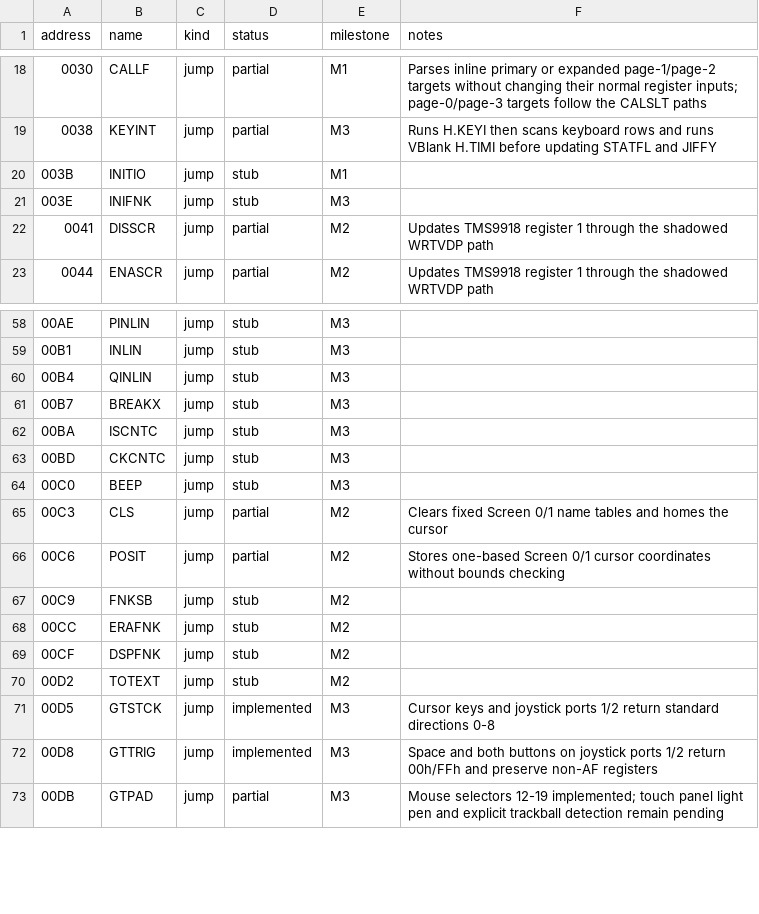
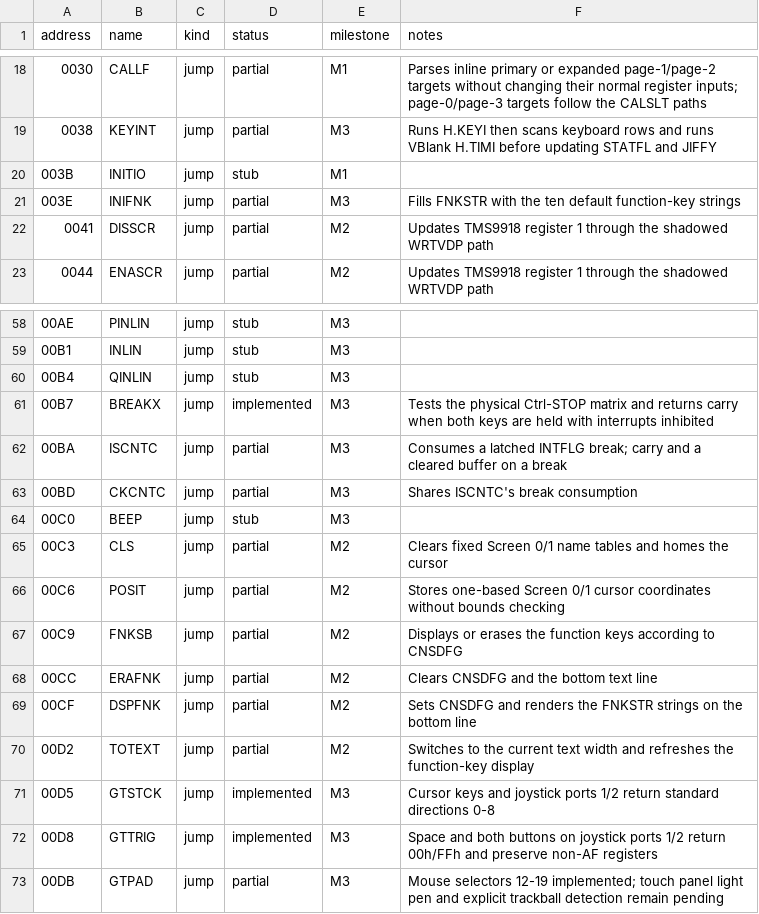
Before and after one commit to salvogendut/rainbios, a CSV file: docs/abi/main-bios.csv, drawn as a sheet; only a part is shown, gaps mark what is left out.

Commit message:
Complete M3 keyboard input: break, function keys, auto-repeat
M3D finishes the interactive keyboard path. The STOP key latches INTFLG
(Ctrl-STOP = 3, STOP alone = 4) and clears pending input; BREAKX tests the
physical Ctrl-STOP matrix directly; ISCNTC/CKCNTC consume a latched break and
return carry so disk kernels and Nextor can abort. Held keys auto-repeat
through SCNCNT/REPCNT, restarting the delay on any new press. INIFNK seeds the
ten default function-key strings in FNKSTR; FNKSB, ERAFNK, DSPFNK, and TOTEXT
manage the CNSDFG display flag, render/erase the bottom text line, and force
the text width.

The openMSX keyboard probe covers the break latch, both STOP variants, buffer
clearing, display-flag transitions, text-mode forcing, and auto-repeat; 164
host tests pass. Closes #22.

```diff
--- a/docs/abi/main-bios.csv
+++ b/docs/abi/main-bios.csv
@@ -20,3 +20,3 @@ address,name,kind,status,milestone,notes
 003B,INITIO,jump,stub,M1,
-003E,INIFNK,jump,stub,M3,
+003E,INIFNK,jump,partial,M3,Fills FNKSTR with the ten default function-key strings
 0041,DISSCR,jump,partial,M2,Updates TMS9918 register 1 through the shadowed WRTVDP path
@@ -60,5 +60,5 @@ address,name,kind,status,milestone,notes
 00B4,QINLIN,jump,stub,M3,
-00B7,BREAKX,jump,stub,M3,
-00BA,ISCNTC,jump,stub,M3,
-00BD,CKCNTC,jump,stub,M3,
+00B7,BREAKX,jump,implemented,M3,Tests the physical Ctrl-STOP matrix and returns carry when both keys are held with interrupts inhibited
+00BA,ISCNTC,jump,partial,M3,Consumes a latched INTFLG break; carry and a cleared buffer on a break
+00BD,CKCNTC,jump,partial,M3,Shares ISCNTC's break consumption
 00C0,BEEP,jump,stub,M3,
@@ -66,6 +66,6 @@ address,name,kind,status,milestone,notes
 00C6,POSIT,jump,partial,M2,Stores one-based Screen 0/1 cursor coordinates without bounds checking
-00C9,FNKSB,jump,stub,M2,
-00CC,ERAFNK,jump,stub,M2,
-00CF,DSPFNK,jump,stub,M2,
-00D2,TOTEXT,jump,stub,M2,
+00C9,FNKSB,jump,partial,M2,Displays or erases the function keys according to CNSDFG
+00CC,ERAFNK,jump,partial,M2,Clears CNSDFG and the bottom text line
+00CF,DSPFNK,jump,partial,M2,Sets CNSDFG and renders the FNKSTR strings on the bottom line
+00D2,TOTEXT,jump,partial,M2,Switches to the current text width and refreshes the function-key display
 00D5,GTSTCK,jump,implemented,M3,Cursor keys and joystick ports 1/2 return standard directions 0-8
```
Also changed, not shown: 9 other files.
